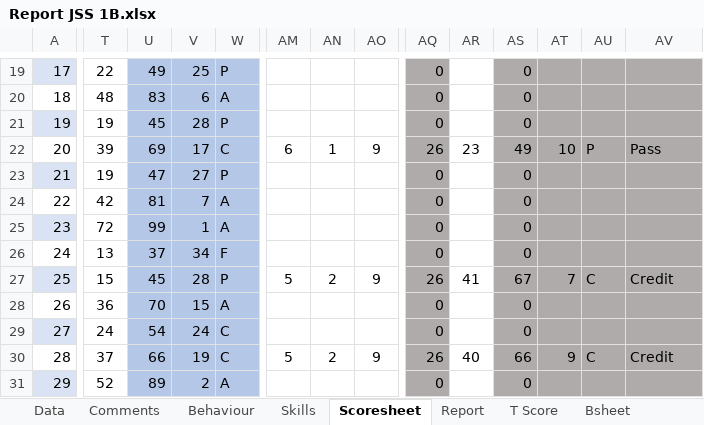
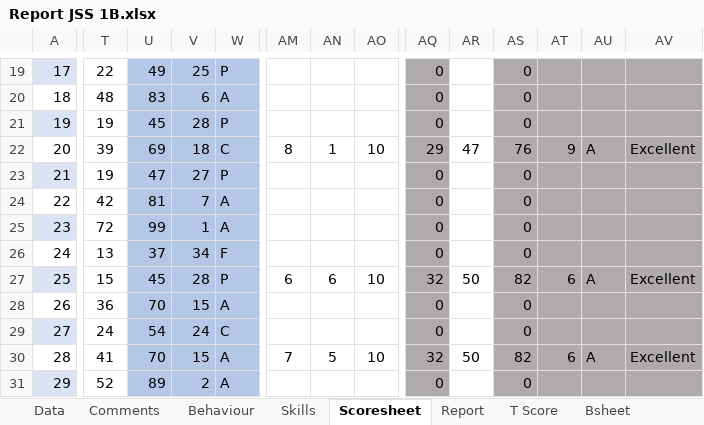
Before and after one commit to kobicdroid/RubyPortal, an Excel workbook: Report JSS 1B.xlsx, sheet Scoresheet, drawn as a sheet; only a part is shown, gaps mark what is left out; values as stored, in another font and other column widths than the file's, no borders; the diff covers the shown part only; the diff names each change by its address in the sheet, - before the commit and + after, or states it on an @@ line.

Commit message:
Add files via upload

```diff
--- a/Report JSS 1B.xlsx (sheet Scoresheet)
+++ b/Report JSS 1B.xlsx (sheet Scoresheet)
-V22: 17
+V22: 18
-AM22: 6
+AM22: 8
-AO22: 9
+AO22: 10
-AQ22: 26
+AQ22: 29
-AR22: 23
+AR22: 47
-AS22: 49
+AS22: 76
-AT22: 10
+AT22: 9
-AU22: P
+AU22: A
-AV22: Pass
+AV22: Excellent
-AM27: 5
+AM27: 6
-AN27: 2
+AN27: 6
-AO27: 9
+AO27: 10
-AQ27: 26
+AQ27: 32
-AR27: 41
+AR27: 50
-AS27: 67
+AS27: 82
-AT27: 7
+AT27: 6
-AU27: C
+AU27: A
-AV27: Credit
+AV27: Excellent
-T30: 37
+T30: 41
-U30: 66
+U30: 70
-V30: 19
+V30: 15
-W30: C
+W30: A
-AM30: 5
+AM30: 7
-AN30: 2
+AN30: 5
-AO30: 9
+AO30: 10
-AQ30: 26
+AQ30: 32
-AR30: 40
+AR30: 50
-AS30: 66
+AS30: 82
-AT30: 9
+AT30: 6
-AU30: C
+AU30: A
-AV30: Credit
+AV30: Excellent
```
Also changed, not shown: 51 edited cells elsewhere in this sheet, sheet Bsheet, sheet Report, charts or pictures.
